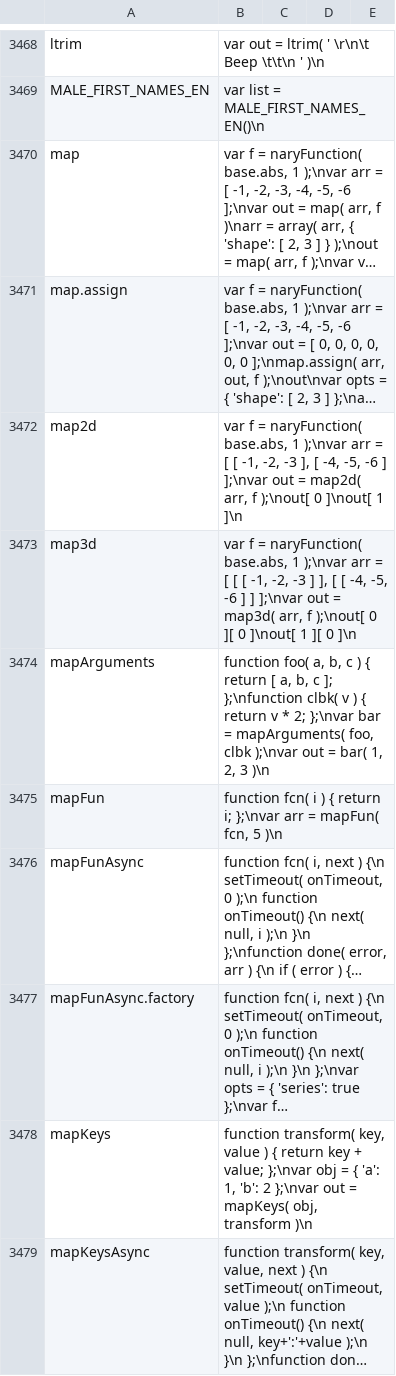
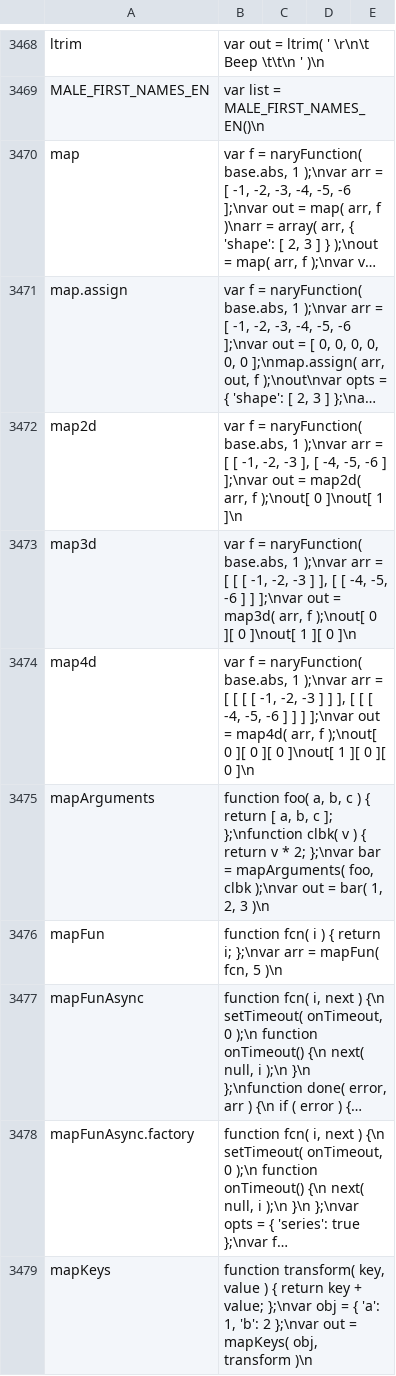
Before and after one commit to stdlib-js/repl-code-blocks, a CSV file: data/data.csv, drawn as a sheet; only a part is shown, gaps mark what is left out; the shorter side is filled out with more unchanged rows; long unchanged cells end in ….

```diff
--- a/data/data.csv
+++ b/data/data.csv
@@ -3473,2 +3473,3 @@ map2d,"var f = naryFunction( base.abs, 1 );\nvar arr = [ [ -1, -2, -3 ], [ -4, -
 map3d,"var f = naryFunction( base.abs, 1 );\nvar arr = [ [ [ -1, -2, -3 ] ], [ [ -4, -5, -6 ] ] ];\nvar out = map3d( arr, f );\nout[ 0 ][ 0 ]\nout[ 1 ][ 0 ]\n"
+map4d,"var f = naryFunction( base.abs, 1 );\nvar arr = [ [ [ [ -1, -2, -3 ] ] ], [ [ [ -4, -5, -6 ] ] ] ];\nvar out = map4d( arr, f );\nout[ 0 ][ 0 ][ 0 ]\nout[ 1 ][ 0 ][ 0 ]\n"
 mapArguments,"function foo( a, b, c ) { return [ a, b, c ]; };\nfunction clbk( v ) { return v * 2; };\nvar bar = mapArguments( foo, clbk );\nvar out = bar( 1, 2, 3 )\n"
```
Also changed, not shown: 1 other file.
